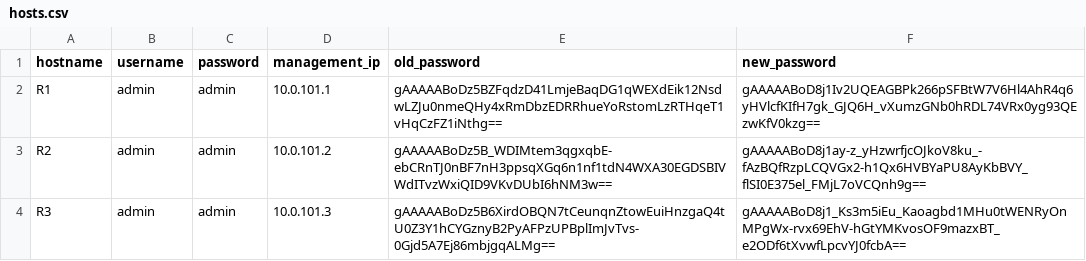
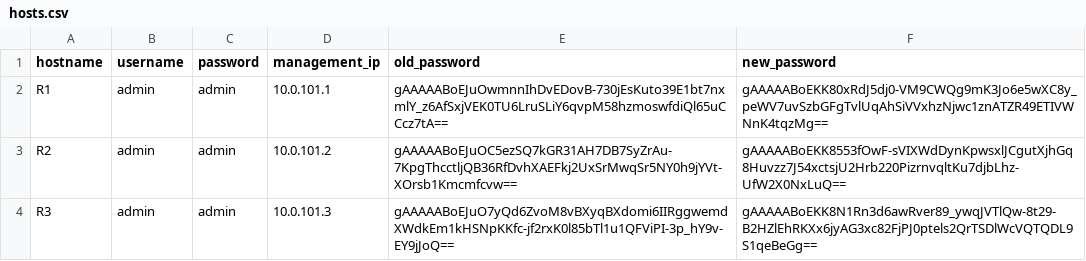
Before and after one commit to CUBoulder-Ashwin/NAutoHUB, a CSV file: NSOT/IPAM/hosts.csv, drawn as a sheet.

```diff
--- a/NSOT/IPAM/hosts.csv
+++ b/NSOT/IPAM/hosts.csv
@@ -1,4 +1,4 @@
 hostname,username,password,management_ip,old_password,new_password
-R1,admin,admin,10.0.101.1,gAAAAABoDz5BZFqdzD41LmjeBaqDG1qWEXdEik12NsdwLZJu0nmeQHy4xRmDbzEDRRhueYoRstomLzRTHqeT1vHqCzFZ1iNthg==,gAAAAABoD8j1Iv2UQEAGBPk266pSFBtW7V6Hl4AhR4q6yHVlcfKIfH7gk_GJQ6H_vXumzGNb0hRDL74VRx0yg93QEzwKfV0kzg==
-R2,admin,admin,10.0.101.2,gAAAAABoDz5B_WDIMtem3qgxqbE-ebCRnTJ0nBF7nH3ppsqXGq6n1nf1tdN4WXA30EGDSBIVWdITvzWxiQID9VKvDUbI6hNM3w==,gAAAAABoD8j1ay-z_yHzwrfjcOJkoV8ku_-fAzBQfRzpLCQVGx2-h1Qx6HVBYaPU8AyKbBVY_flSI0E375el_FMjL7oVCQnh9g==
-R3,admin,admin,10.0.101.3,gAAAAABoDz5B6XirdOBQN7tCeunqnZtowEuiHnzgaQ4tU0Z3Y1hCYGznyB2PyAFPzUPBplImJvTvs-0Gjd5A7Ej86mbjgqALMg==,gAAAAABoD8j1_Ks3m5iEu_Kaoagbd1MHu0tWENRyOnMPgWx-rvx69EhV-hGtYMKvosOF9mazxBT_e2ODf6tXvwfLpcvYJ0fcbA==
+R1,admin,admin,10.0.101.1,gAAAAABoEJuOwmnnIhDvEDovB-730jEsKuto39E1bt7nxmlY_z6AfSxjVEK0TU6LruSLiY6qvpM58hzmoswfdiQl65uCCcz7tA==,gAAAAABoEKK80xRdJ5dj0-VM9CWQg9mK3Jo6e5wXC8y_peWV7uvSzbGFgTvlUqAhSiVVxhzNjwc1znATZR49ETIVWNnK4tqzMg==
+R2,admin,admin,10.0.101.2,gAAAAABoEJuOC5ezSQ7kGR31AH7DB7SyZrAu-7KpgThcctljQB36RfDvhXAEFkj2UxSrMwqSr5NY0h9jYVt-XOrsb1Kmcmfcvw==,gAAAAABoEKK8553fOwF-sVIXWdDynKpwsxlJCgutXjhGq8Huvzz7J54xctsjU2Hrb220PizrnvqltKu7djbLhz-UfW2X0NxLuQ==
+R3,admin,admin,10.0.101.3,gAAAAABoEJuO7yQd6ZvoM8vBXyqBXdomi6IIRggwemdXWdkEm1kHSNpKKfc-jf2rxK0l85bTl1u1QFViPI-3p_hY9v-EY9jJoQ==,gAAAAABoEKK8N1Rn3d6awRver89_ywqJVTlQw-8t29-B2HZlEhRKXx6jyAG3xc82FjPJ0ptels2QrTSDlWcVQTQDL9S1qeBeGg==
```
Also changed, not shown: 41 other files.
